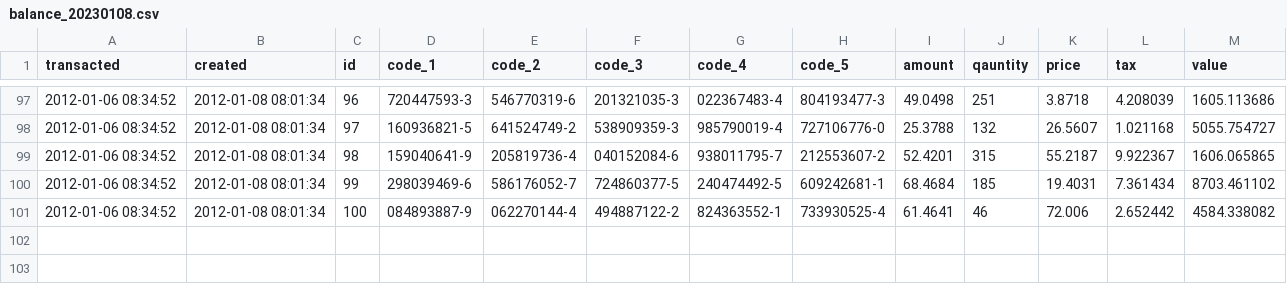
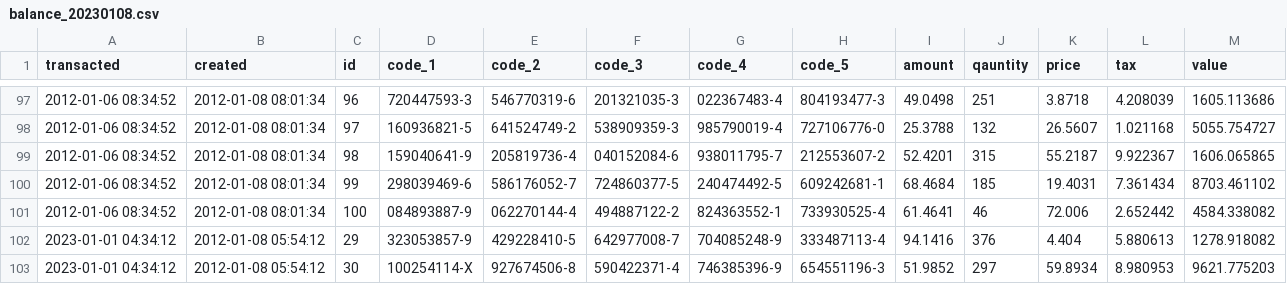
Before and after one commit to sibytes/databricks-patterns, a CSV file: ooo_loading/data/balance_20230108.csv, drawn as a sheet; only a part is shown, gaps mark what is left out; the diff names each change by its address in the sheet, - before the commit and + after, or states it on an @@ line.

```diff
--- a/ooo_loading/data/balance_20230108.csv
+++ b/ooo_loading/data/balance_20230108.csv
+row 102: 2023-01-01 04:34:12 | 2012-01-08 05:54:12 | 29 | 323053857-9 | 429228410-5 | 642977008-7 | 704085248-9 | 333487113-4 | 94.1416 | 376 | 4.404 | 5.880613 | 1278.918082
+row 103: 2023-01-01 04:34:12 | 2012-01-08 05:54:12 | 30 | 100254114-X | 927674506-8 | 590422371-4 | 746385396-9 | 654551196-3 | 51.9852 | 297 | 59.8934 | 8.980953 | 9621.775203
```
Also changed, not shown: ooo_loading/data/balance_20230102.csv, ooo_loading/data/balance_20230104.csv, 3 other files.
